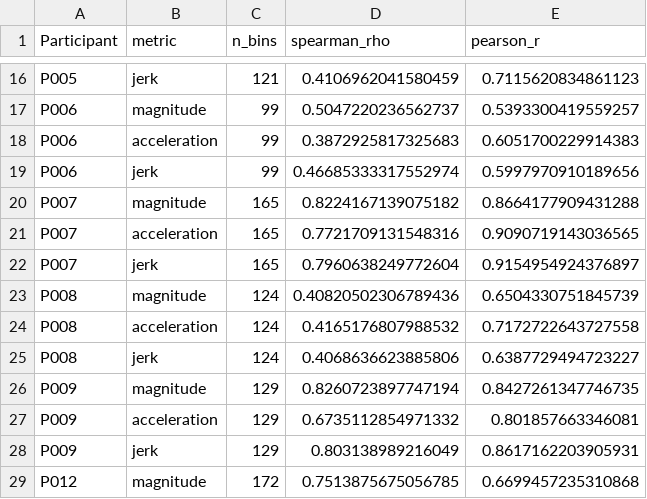
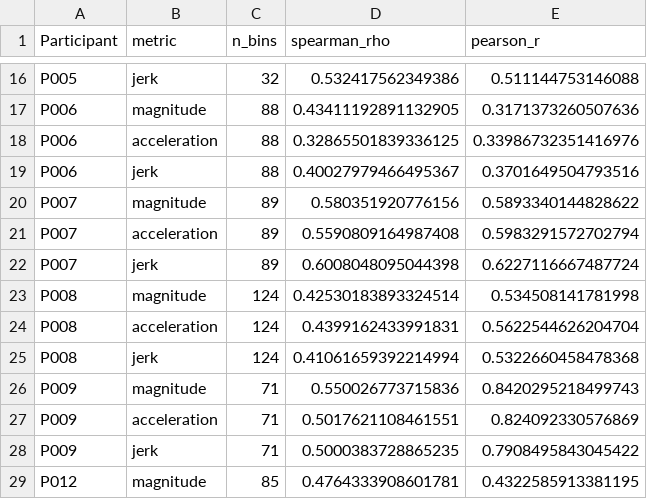
Before and after one commit to divinewton/HyperSense, a CSV file: Activity-Comparison/outputs/within_person_bin_correlation.csv, drawn as a sheet; only a part is shown, gaps mark what is left out; the diff covers the shown part only; the diff names each change by its address in the sheet, - before the commit and + after, or states it on an @@ line.

```diff
--- a/Activity-Comparison/outputs/within_person_bin_correlation.csv
+++ b/Activity-Comparison/outputs/within_person_bin_correlation.csv
-C16 (n_bins): 121
+C16 (n_bins): 32
-D16 (spearman_rho): 0.4106962041580459
+D16 (spearman_rho): 0.532417562349386
-E16 (pearson_r): 0.7115620834861123
+E16 (pearson_r): 0.511144753146088
-C17:C19 (n_bins): 99
+C17:C19 (n_bins): 88
-D17 (spearman_rho): 0.5047220236562737
+D17 (spearman_rho): 0.43411192891132905
-E17 (pearson_r): 0.5393300419559257
+E17 (pearson_r): 0.3171373260507636
-D18 (spearman_rho): 0.3872925817325683
+D18 (spearman_rho): 0.32865501839336125
-E18 (pearson_r): 0.6051700229914383
+E18 (pearson_r): 0.33986732351416976
-D19 (spearman_rho): 0.46685333317552974
+D19 (spearman_rho): 0.40027979466495367
-E19 (pearson_r): 0.5997970910189656
+E19 (pearson_r): 0.3701649504793516
-C20:C22 (n_bins): 165
+C20:C22 (n_bins): 89
-D20 (spearman_rho): 0.8224167139075182
+D20 (spearman_rho): 0.580351920776156
-E20 (pearson_r): 0.8664177909431288
+E20 (pearson_r): 0.5893340144828622
-D21 (spearman_rho): 0.7721709131548316
+D21 (spearman_rho): 0.5590809164987408
-E21 (pearson_r): 0.9090719143036565
+E21 (pearson_r): 0.5983291572702794
-D22 (spearman_rho): 0.7960638249772604
+D22 (spearman_rho): 0.6008048095044398
-E22 (pearson_r): 0.9154954924376897
+E22 (pearson_r): 0.6227116667487724
-D23 (spearman_rho): 0.40820502306789436
+D23 (spearman_rho): 0.42530183893324514
-E23 (pearson_r): 0.6504330751845739
+E23 (pearson_r): 0.534508141781998
-D24 (spearman_rho): 0.4165176807988532
+D24 (spearman_rho): 0.4399162433991831
-E24 (pearson_r): 0.7172722643727558
+E24 (pearson_r): 0.5622544626204704
-D25 (spearman_rho): 0.4068636623885806
+D25 (spearman_rho): 0.41061659392214994
-E25 (pearson_r): 0.6387729494723227
+E25 (pearson_r): 0.5322660458478368
-C26:C28 (n_bins): 129
+C26:C28 (n_bins): 71
-D26 (spearman_rho): 0.8260723897747194
+D26 (spearman_rho): 0.550026773715836
-E26 (pearson_r): 0.8427261347746735
+E26 (pearson_r): 0.8420295218499743
-D27 (spearman_rho): 0.6735112854971332
+D27 (spearman_rho): 0.5017621108461551
-E27 (pearson_r): 0.801857663346081
+E27 (pearson_r): 0.824092330576869
-D28 (spearman_rho): 0.803138989216049
+D28 (spearman_rho): 0.5000383728865235
-E28 (pearson_r): 0.8617162203905931
+E28 (pearson_r): 0.7908495843045422
-C29 (n_bins): 172
+C29 (n_bins): 85
-D29 (spearman_rho): 0.7513875675056785
+D29 (spearman_rho): 0.4764333908601781
-E29 (pearson_r): 0.6699457235310868
+E29 (pearson_r): 0.4322585913381195
```
Also changed, not shown: 63 edited cells elsewhere in this file, Accelerometer-Patterns/outputs/summary_by_class.csv, Activity-Comparison/outputs/correlation_summary.csv, 40 other files.
